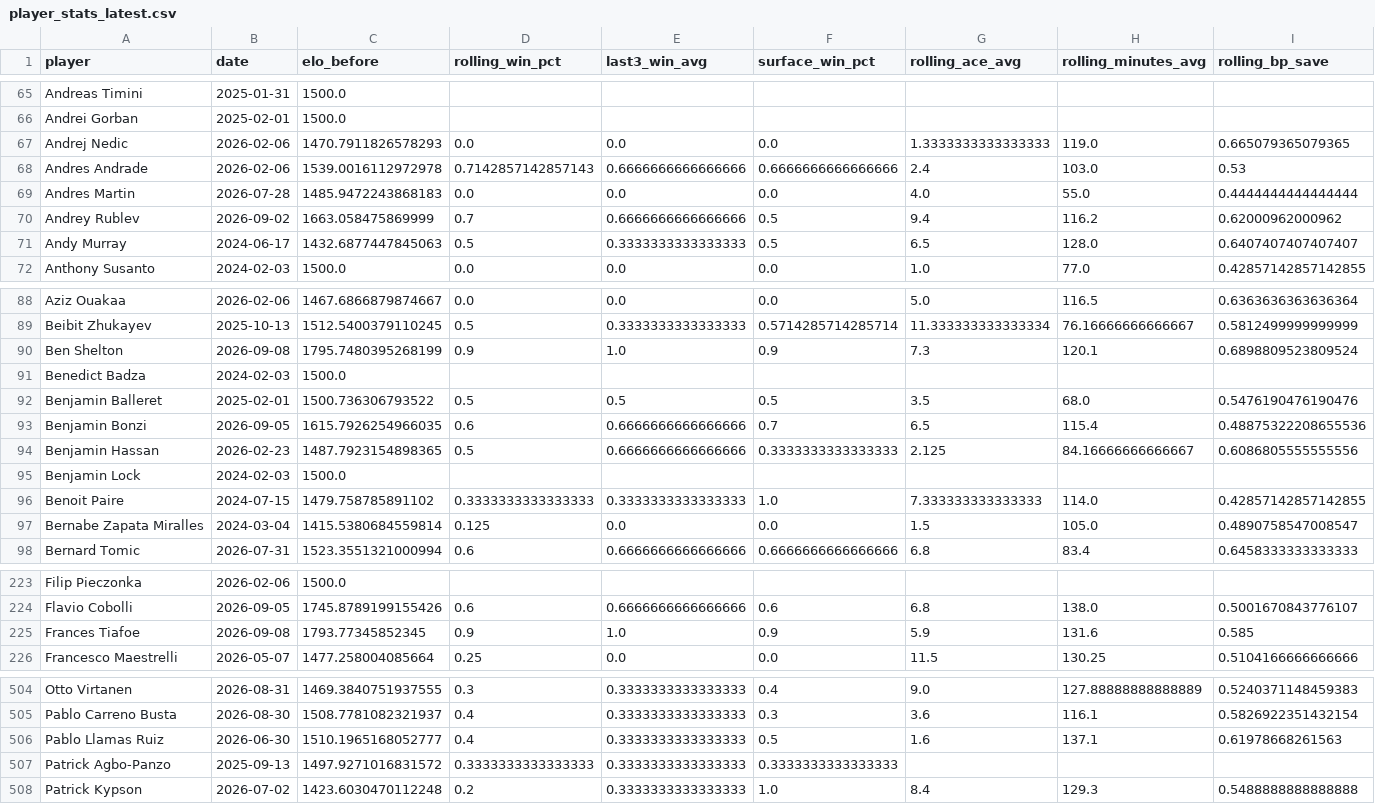
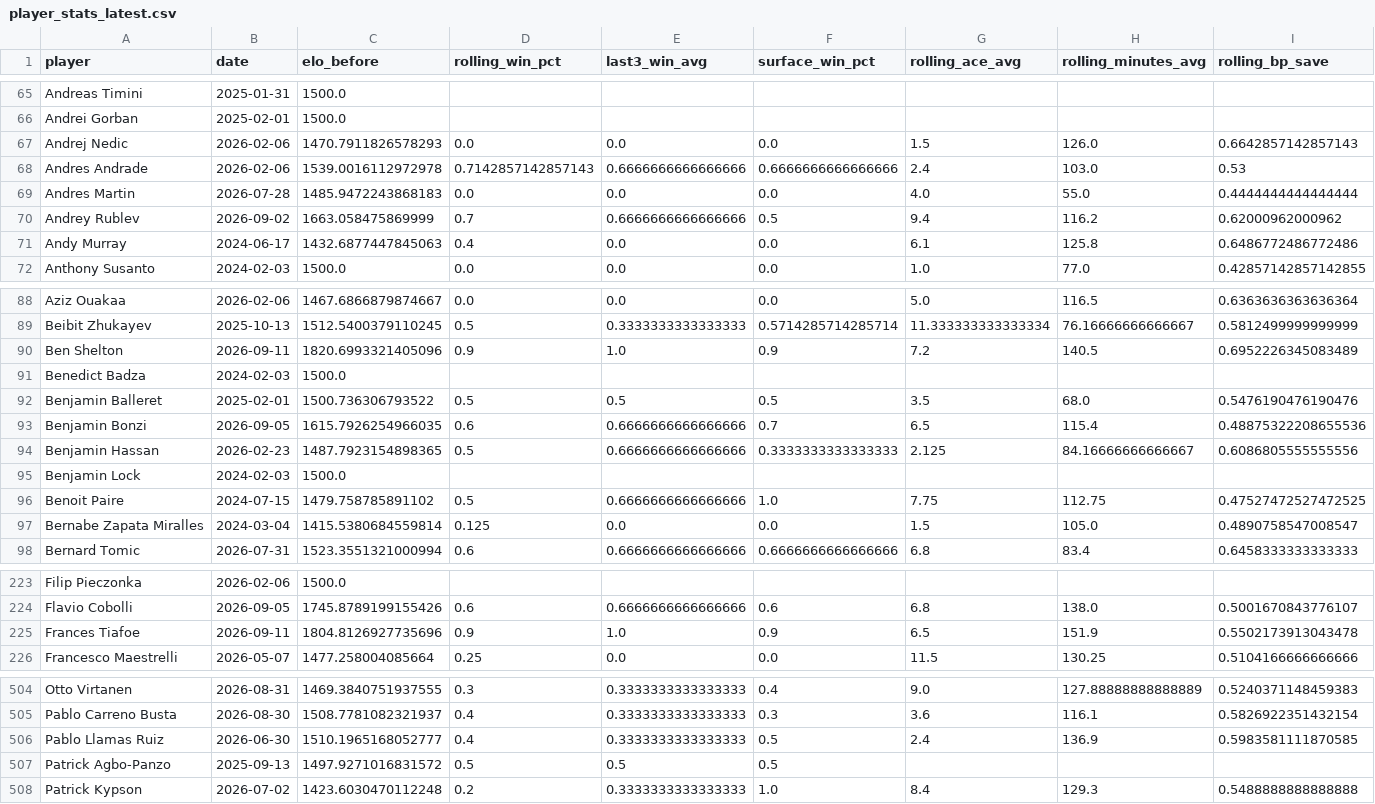
Before and after one commit to karushp/breakpoint-analytics, a CSV file: outputs/player_stats_latest.csv, drawn as a sheet; only a part is shown, gaps mark what is left out; the diff covers the shown part only; the diff names each change by its address in the sheet, - before the commit and + after, or states it on an @@ line.

```diff
--- a/outputs/player_stats_latest.csv
+++ b/outputs/player_stats_latest.csv
-G67 (rolling_ace_avg): 1.3333333333333333
+G67 (rolling_ace_avg): 1.5
-H67 (rolling_minutes_avg): 119.0
+H67 (rolling_minutes_avg): 126.0
-I67 (rolling_bp_save): 0.665079365079365
+I67 (rolling_bp_save): 0.6642857142857143
-D71 (rolling_win_pct): 0.5
+D71 (rolling_win_pct): 0.4
-E71 (last3_win_avg): 0.3333333333333333
+E71 (last3_win_avg): 0.0
-F71 (surface_win_pct): 0.5
+F71 (surface_win_pct): 0.0
-G71 (rolling_ace_avg): 6.5
+G71 (rolling_ace_avg): 6.1
-H71 (rolling_minutes_avg): 128.0
+H71 (rolling_minutes_avg): 125.8
-I71 (rolling_bp_save): 0.6407407407407407
+I71 (rolling_bp_save): 0.6486772486772486
-B90 (date): 2026-09-08
+B90 (date): 2026-09-11
-C90 (elo_before): 1795.7480395268199
+C90 (elo_before): 1820.6993321405096
-G90 (rolling_ace_avg): 7.3
+G90 (rolling_ace_avg): 7.2
-H90 (rolling_minutes_avg): 120.1
+H90 (rolling_minutes_avg): 140.5
-I90 (rolling_bp_save): 0.6898809523809524
+I90 (rolling_bp_save): 0.6952226345083489
-D96 (rolling_win_pct): 0.3333333333333333
+D96 (rolling_win_pct): 0.5
-E96 (last3_win_avg): 0.3333333333333333
+E96 (last3_win_avg): 0.6666666666666666
-G96 (rolling_ace_avg): 7.333333333333333
+G96 (rolling_ace_avg): 7.75
-H96 (rolling_minutes_avg): 114.0
+H96 (rolling_minutes_avg): 112.75
-I96 (rolling_bp_save): 0.42857142857142855
+I96 (rolling_bp_save): 0.47527472527472525
-B225 (date): 2026-09-08
+B225 (date): 2026-09-11
-C225 (elo_before): 1793.77345852345
+C225 (elo_before): 1804.8126927735696
-G225 (rolling_ace_avg): 5.9
+G225 (rolling_ace_avg): 6.5
-H225 (rolling_minutes_avg): 131.6
+H225 (rolling_minutes_avg): 151.9
-I225 (rolling_bp_save): 0.585
+I225 (rolling_bp_save): 0.5502173913043478
-G506 (rolling_ace_avg): 1.6
+G506 (rolling_ace_avg): 2.4
-H506 (rolling_minutes_avg): 137.1
+H506 (rolling_minutes_avg): 136.9
-I506 (rolling_bp_save): 0.61978668261563
+I506 (rolling_bp_save): 0.5983581111870585
-D507 (rolling_win_pct): 0.3333333333333333
+D507 (rolling_win_pct): 0.5
-E507 (last3_win_avg): 0.3333333333333333
+E507 (last3_win_avg): 0.5
-F507 (surface_win_pct): 0.3333333333333333
+F507 (surface_win_pct): 0.5
```
Also changed, not shown: 47 edited cells elsewhere in this file, 1 other file.
